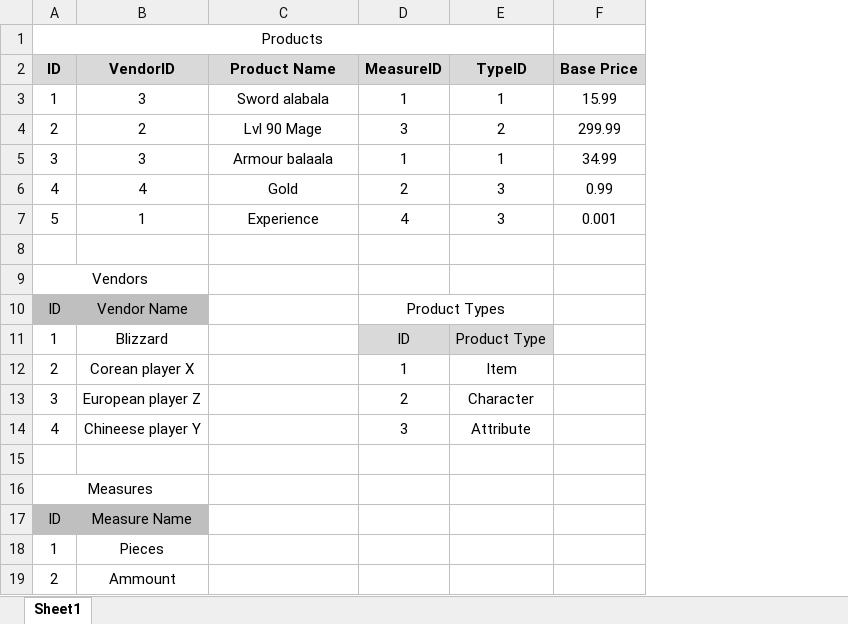
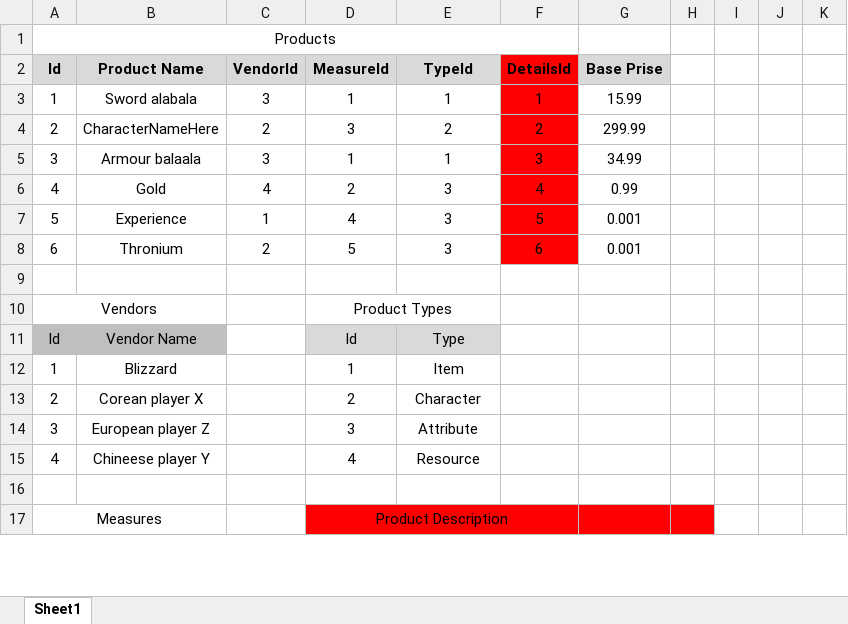
Before and after one commit to dzhenko/BattleNetShop, an Excel workbook: sampleTWDB.xlsx, sheet Sheet1, drawn as a sheet; only a part is shown; values as stored, in another font and other column widths than the file's, no borders; removed rows and columns are numbered as before the commit, all else as after; the diff covers the shown part only; the diff names each change by its address in the sheet, - before the commit and + after, or states it on an @@ line.

Commit message:
added sample DB structure

```diff
--- a/sampleTWDB.xlsx (sheet Sheet1)
+++ b/sampleTWDB.xlsx (sheet Sheet1)
-column B (VendorID), rows 3-7: 3 | 2 | 3 | 4 | 1
+column C (VendorId), rows 3-7: 3 | 2 | 3 | 4 | 1
+column F (DetailsId), rows 3-7: 1 | 2 | 3 | 4 | 5
+column H, empty
+column I, empty
+column J, empty
+column K, empty
-A2: ID
+A2: Id
-D2: MeasureID
+D2: MeasureId
-E2: TypeID
+E2: TypeId
-G2: Base Price
+G2: Base Prise
-B4 (Product Name): Lvl 90 Mage
+B4 (Product Name): CharacterNameHere
+row 8: 6 | Thronium | 2 | 5 | 3 | 6 | 0.001
-A9:B9 merged
+A10:B10 merged
-D10 (MeasureId): (empty)
+D10 (MeasureId): Product Types
+D10:E10 merged
-row 10: ID | Vendor Name |  | Product Types
-row 11: 1 | Blizzard |  | ID | Product Type
-row 12: 2 | Corean player X |  | 1 | Item
-row 13: 3 | European player Z |  | 2 | Character
-row 14: 4 | Chineese player Y |  | 3 | Attribute
+row 11: Id | Vendor Name |  | Id | Type
+row 12: 1 | Blizzard |  | 1 | Item
+row 13: 2 | Corean player X |  | 2 | Character
+row 14: 3 | European player Z |  | 3 | Attribute
+row 15: 4 | Chineese player Y |  | 4 | Resource
-A16:B16 merged
+A17:B17 merged
-D17 (MeasureId): (empty)
+D17 (MeasureId): Product Description
-D17:E17 fill: none
+D17:E17 fill: #FF0000
+D17:F17 merged
-G17 fill: none
+G17 fill: #FF0000
-row 17: ID | Measure Name
-row 18: 1 | Pieces
-row 19: 2 | Ammount
```
Also changed, not shown: 9 added rows, 1 removed row, 11 edited cells, cell formats and merged cells elsewhere in this sheet, formulas that keep their value.
